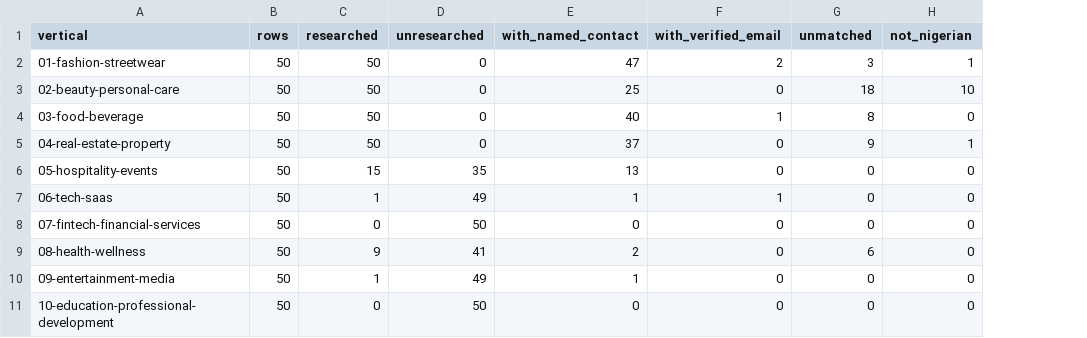
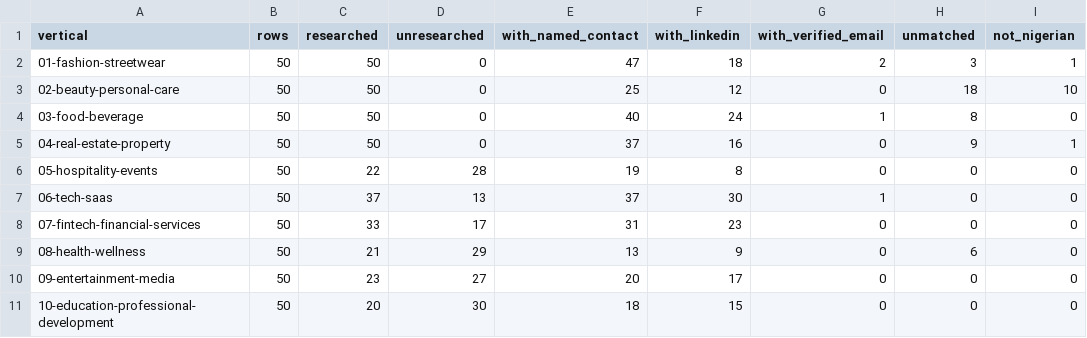
Before and after one commit to boluthesalt-pro/Testing-Repo, a CSV file: VM Sales and Marketing/02 Sales/Outbound Engine/research/coverage.csv, drawn as a sheet; only a part is shown; the diff names each change by its address in the sheet, - before the commit and + after, or states it on an @@ line.

```diff
--- a/VM Sales and Marketing/02 Sales/Outbound Engine/research/coverage.csv
+++ b/VM Sales and Marketing/02 Sales/Outbound Engine/research/coverage.csv
+column F (with_linkedin), rows 2-11: 18 | 12 | 24 | 16 | 8 | 30 | 23 | 9 | 17 | 15
-C6 (researched): 15
+C6 (researched): 22
-D6 (unresearched): 35
+D6 (unresearched): 28
-E6 (with_named_contact): 13
+E6 (with_named_contact): 19
-C7 (researched): 1
+C7 (researched): 37
-D7 (unresearched): 49
+D7 (unresearched): 13
-E7 (with_named_contact): 1
+E7 (with_named_contact): 37
-C8 (researched): 0
+C8 (researched): 33
-D8 (unresearched): 50
+D8 (unresearched): 17
-E8 (with_named_contact): 0
+E8 (with_named_contact): 31
-C9 (researched): 9
+C9 (researched): 21
-D9 (unresearched): 41
+D9 (unresearched): 29
-E9 (with_named_contact): 2
+E9 (with_named_contact): 13
-C10 (researched): 1
+C10 (researched): 23
-D10 (unresearched): 49
+D10 (unresearched): 27
-E10 (with_named_contact): 1
+E10 (with_named_contact): 20
-C11 (researched): 0
+C11 (researched): 20
-D11 (unresearched): 50
+D11 (unresearched): 30
-E11 (with_named_contact): 0
+E11 (with_named_contact): 18
```
Also changed, not shown: 19 other files.
